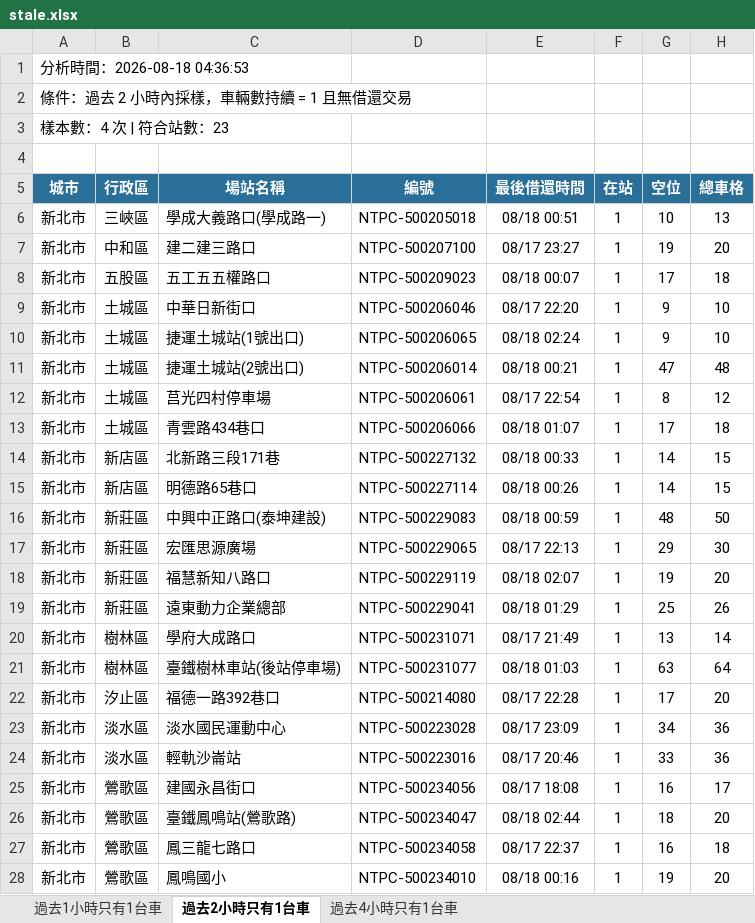
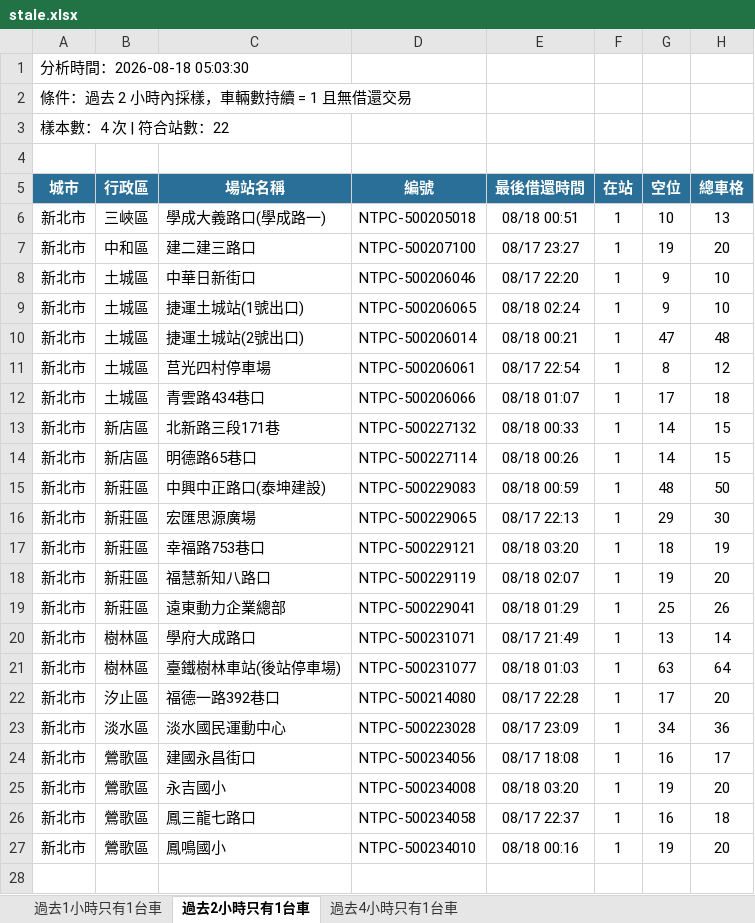
Before and after one commit to hippop3c/fixedbike, an Excel workbook: stale.xlsx, sheet 過去2小時只有1台車, drawn as a sheet; values as stored, in another font and other column widths than the file's, no borders; removed rows and columns are numbered as before the commit, all else as after; the diff names each change by its address in the sheet, - before the commit and + after, or states it on an @@ line.

```diff
--- a/stale.xlsx (sheet 過去2小時只有1台車)
+++ b/stale.xlsx (sheet 過去2小時只有1台車)
-A1 (城市): 分析時間：2026-08-18 04:36:53
+A1 (城市): 分析時間：2026-08-18 05:03:30
-A3 (城市): 樣本數：4 次 | 符合站數：23
+A3 (城市): 樣本數：4 次 | 符合站數：22
-row 8: 新北市 | 五股區 | 五工五五權路口 | NTPC-500209023 | 08/18 00:07 | 1 | 17 | 18
+row 17: 新北市 | 新莊區 | 幸福路753巷口 | NTPC-500229121 | 08/18 03:20 | 1 | 18 | 19
-row 24: 新北市 | 淡水區 | 輕軌沙崙站 | NTPC-500223016 | 08/17 20:46 | 1 | 33 | 36
-C25 (場站名稱): 臺鐵鳳鳴站(鶯歌路)
+C25 (場站名稱): 永吉國小
-D25 (編號): NTPC-500234047
+D25 (編號): NTPC-500234008
-E25 (最後借還時間): 08/18 02:44
+E25 (最後借還時間): 08/18 03:20
-G25 (空位): 18
+G25 (空位): 19
```
Also changed, not shown: sheet 過去1小時只有1台車, sheet 過去4小時只有1台車, 2 other files.
